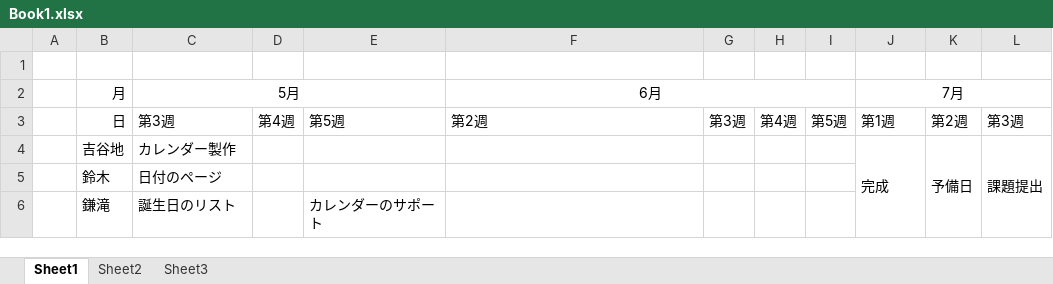
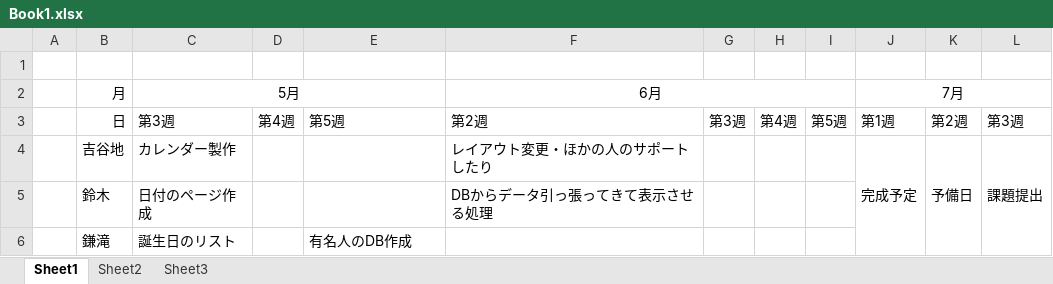
Before and after one commit to yosiyati/CalendarG, an Excel workbook: Book1.xlsx, sheet Sheet1, drawn as a sheet; values as stored, in another font and other column widths than the file's, no borders; charts and pictures not drawn; the diff names each change by its address in the sheet, - before the commit and + after, or states it on an @@ line.

Commit message:
second commit

```diff
--- a/Book1.xlsx (sheet Sheet1)
+++ b/Book1.xlsx (sheet Sheet1)
-F4 (6月): (empty)
+F4 (6月): レイアウト変更・ほかの人のサポートしたり
-J4 (7月): 完成
+J4 (7月): 完成予定
-C5 (5月): 日付のページ
+C5 (5月): 日付のページ作成
-F5 (6月): (empty)
+F5 (6月): DBからデータ引っ張ってきて表示させる処理
-E6: カレンダーのサポート
+E6: 有名人のDB作成
```
Also changed, not shown: charts or pictures.
